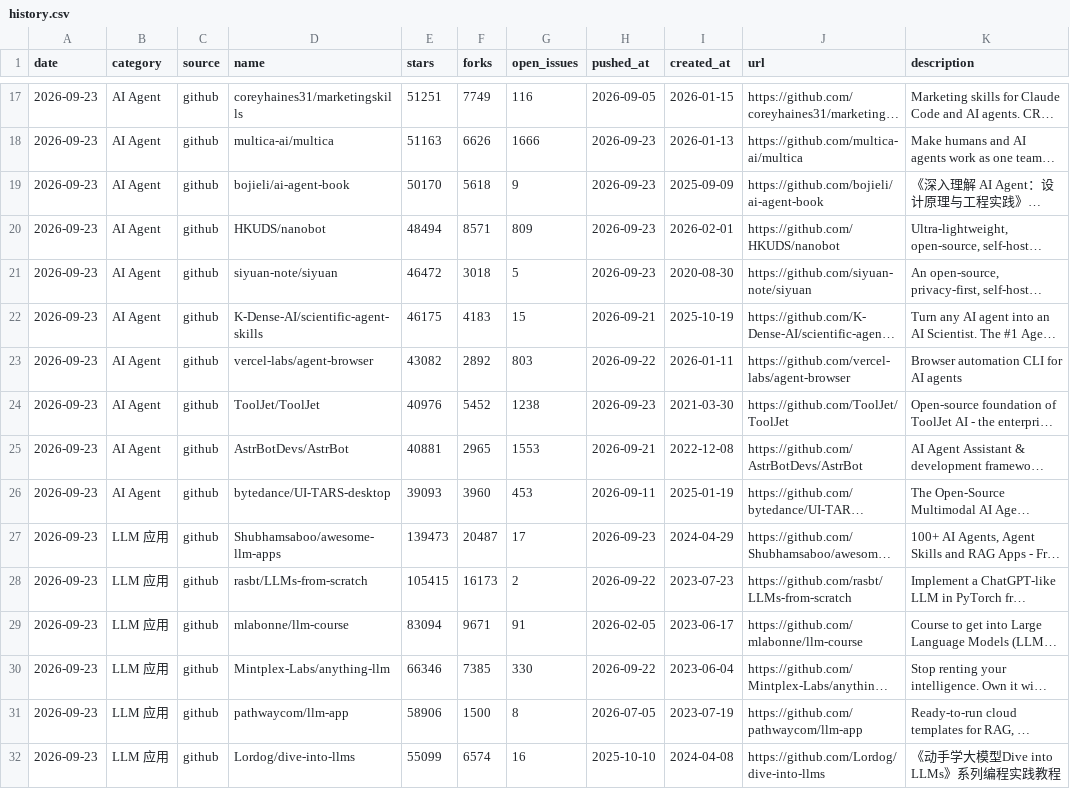
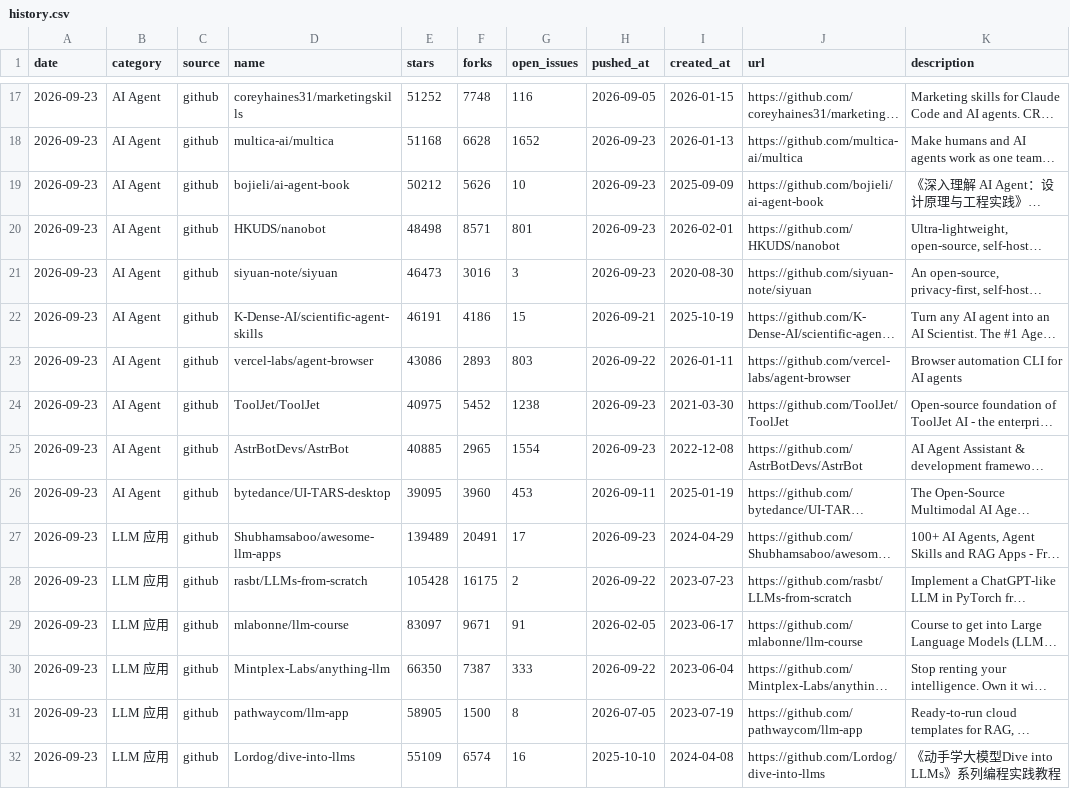
Before and after one commit to daipeter162-cmd/tool-radar, a CSV file: data/history.csv, drawn as a sheet; only a part is shown, gaps mark what is left out; long unchanged cells end in …; the diff covers the shown part only; the diff names each change by its address in the sheet, - before the commit and + after, or states it on an @@ line.

```diff
--- a/data/history.csv
+++ b/data/history.csv
-E17 (stars): 51251
+E17 (stars): 51252
-F17 (forks): 7749
+F17 (forks): 7748
-E18 (stars): 51163
+E18 (stars): 51168
-F18 (forks): 6626
+F18 (forks): 6628
-G18 (open_issues): 1666
+G18 (open_issues): 1652
-E19 (stars): 50170
+E19 (stars): 50212
-F19 (forks): 5618
+F19 (forks): 5626
-G19 (open_issues): 9
+G19 (open_issues): 10
-E20 (stars): 48494
+E20 (stars): 48498
-G20 (open_issues): 809
+G20 (open_issues): 801
-E21 (stars): 46472
+E21 (stars): 46473
-F21 (forks): 3018
+F21 (forks): 3016
-G21 (open_issues): 5
+G21 (open_issues): 3
-E22 (stars): 46175
+E22 (stars): 46191
-F22 (forks): 4183
+F22 (forks): 4186
-E23 (stars): 43082
+E23 (stars): 43086
-F23 (forks): 2892
+F23 (forks): 2893
-E24 (stars): 40976
+E24 (stars): 40975
-E25 (stars): 40881
+E25 (stars): 40885
-G25 (open_issues): 1553
+G25 (open_issues): 1554
-H25 (pushed_at): 2026-09-21
+H25 (pushed_at): 2026-09-23
-E26 (stars): 39093
+E26 (stars): 39095
-E27 (stars): 139473
+E27 (stars): 139489
-F27 (forks): 20487
+F27 (forks): 20491
-E28 (stars): 105415
+E28 (stars): 105428
-F28 (forks): 16173
+F28 (forks): 16175
-E29 (stars): 83094
+E29 (stars): 83097
-E30 (stars): 66346
+E30 (stars): 66350
-F30 (forks): 7385
+F30 (forks): 7387
-G30 (open_issues): 330
+G30 (open_issues): 333
-E31 (stars): 58906
+E31 (stars): 58905
-E32 (stars): 55099
+E32 (stars): 55109
```
Also changed, not shown: 167 edited cells elsewhere in this file, 2 other files.
